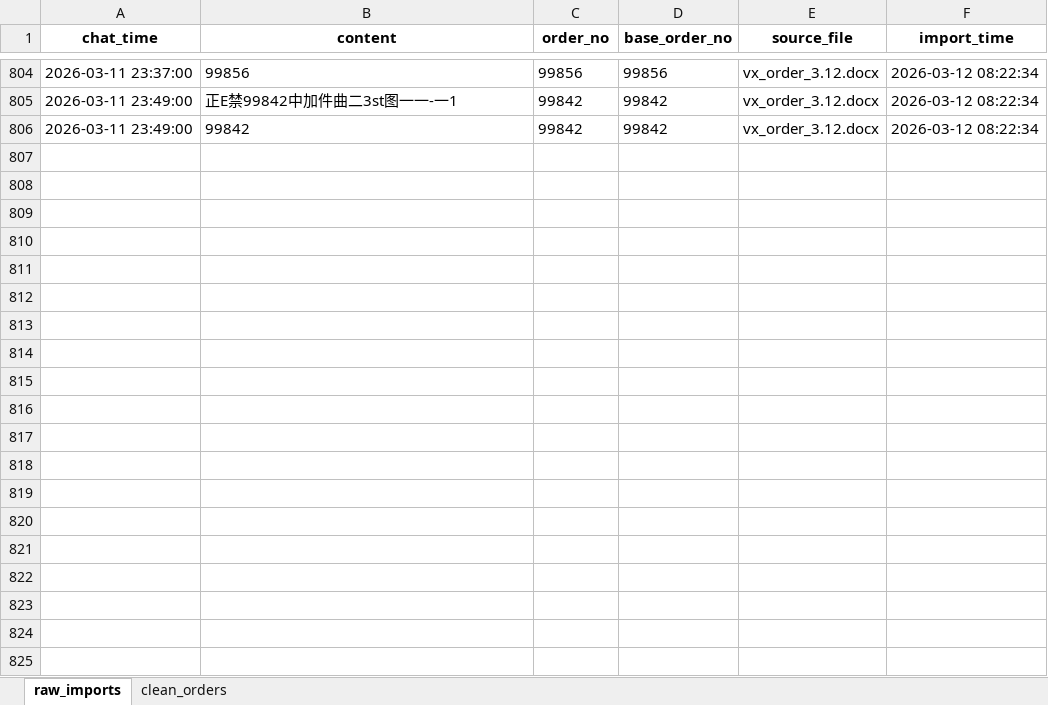
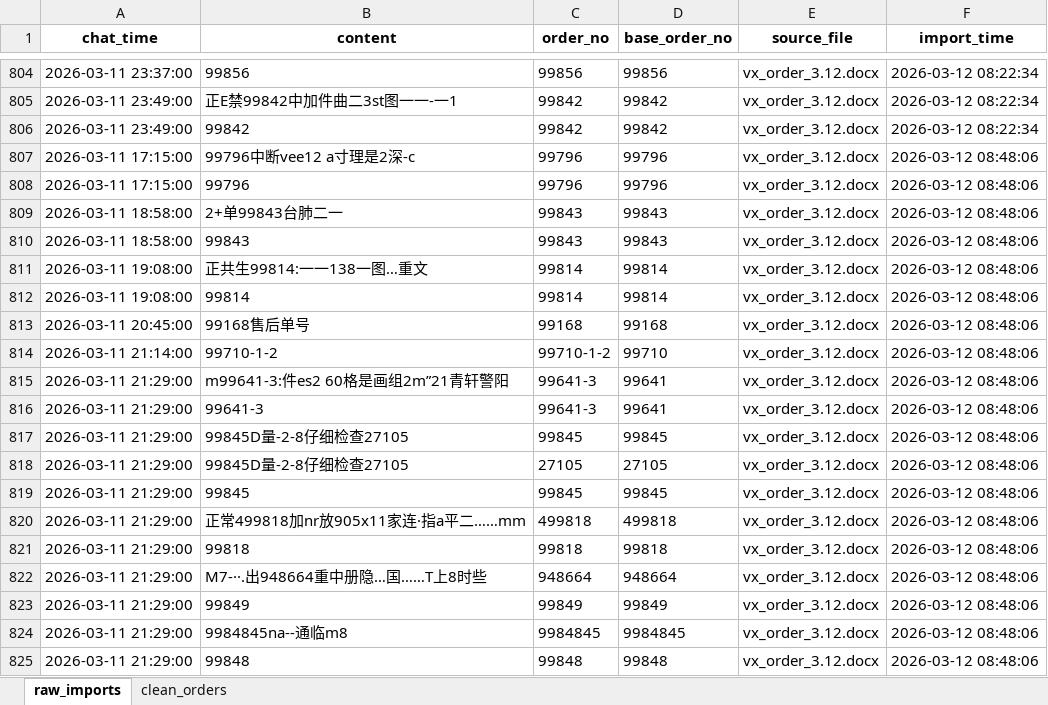
Before and after one commit to luoliguang/merchandiser-mhg, an Excel workbook: data/wechat_shipment_log.xlsx, sheet raw_imports, drawn as a sheet; only a part is shown, gaps mark what is left out; values as stored, in another font and other column widths than the file's, no borders; the diff covers the shown part only; the diff names each change by its address in the sheet, - before the commit and + after, or states it on an @@ line.

```diff
--- a/data/wechat_shipment_log.xlsx (sheet raw_imports)
+++ b/data/wechat_shipment_log.xlsx (sheet raw_imports)
+row 807: 2026-03-11 17:15:00 | 99796中断vee12 a寸理是2深-c | 99796 | 99796 | vx_order_3.12.docx | 2026-03-12 08:48:06
+row 808: 2026-03-11 17:15:00 | 99796 | 99796 | 99796 | vx_order_3.12.docx | 2026-03-12 08:48:06
+row 809: 2026-03-11 18:58:00 | 2+单99843台肺二一 | 99843 | 99843 | vx_order_3.12.docx | 2026-03-12 08:48:06
+row 810: 2026-03-11 18:58:00 | 99843 | 99843 | 99843 | vx_order_3.12.docx | 2026-03-12 08:48:06
+row 811: 2026-03-11 19:08:00 | 正共生99814:一一138一图…重文 | 99814 | 99814 | vx_order_3.12.docx | 2026-03-12 08:48:06
+row 812: 2026-03-11 19:08:00 | 99814 | 99814 | 99814 | vx_order_3.12.docx | 2026-03-12 08:48:06
+row 813: 2026-03-11 20:45:00 | 99168售后单号 | 99168 | 99168 | vx_order_3.12.docx | 2026-03-12 08:48:06
+row 814: 2026-03-11 21:14:00 | 99710-1-2 | 99710-1-2 | 99710 | vx_order_3.12.docx | 2026-03-12 08:48:06
+row 815: 2026-03-11 21:29:00 | m99641-3:件es2 60格是画组2m”21青轩警阳 | 99641-3 | 99641 | vx_order_3.12.docx | 2026-03-12 08:48:06
+row 816: 2026-03-11 21:29:00 | 99641-3 | 99641-3 | 99641 | vx_order_3.12.docx | 2026-03-12 08:48:06
+row 817: 2026-03-11 21:29:00 | 99845D量-2-8仔细检查27105 | 99845 | 99845 | vx_order_3.12.docx | 2026-03-12 08:48:06
+row 818: 2026-03-11 21:29:00 | 99845D量-2-8仔细检查27105 | 27105 | 27105 | vx_order_3.12.docx | 2026-03-12 08:48:06
+row 819: 2026-03-11 21:29:00 | 99845 | 99845 | 99845 | vx_order_3.12.docx | 2026-03-12 08:48:06
+row 820: 2026-03-11 21:29:00 | 正常499818加nr放905x11家连·指a平二……mm | 499818 | 499818 | vx_order_3.12.docx | 2026-03-12 08:48:06
+row 821: 2026-03-11 21:29:00 | 99818 | 99818 | 99818 | vx_order_3.12.docx | 2026-03-12 08:48:06
+row 822: 2026-03-11 21:29:00 | M7-··.出948664重中册隐…国……T上8时些 | 948664 | 948664 | vx_order_3.12.docx | 2026-03-12 08:48:06
+row 823: 2026-03-11 21:29:00 | 99849 | 99849 | 99849 | vx_order_3.12.docx | 2026-03-12 08:48:06
+row 824: 2026-03-11 21:29:00 | 9984845na--通临m8 | 9984845 | 9984845 | vx_order_3.12.docx | 2026-03-12 08:48:06
+row 825: 2026-03-11 21:29:00 | 99848 | 99848 | 99848 | vx_order_3.12.docx | 2026-03-12 08:48:06
```
Also changed, not shown: 70 added rows elsewhere in this sheet, sheet clean_orders, 2 other files.
